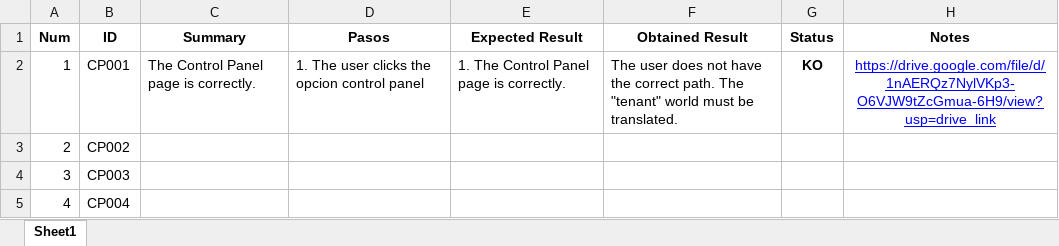
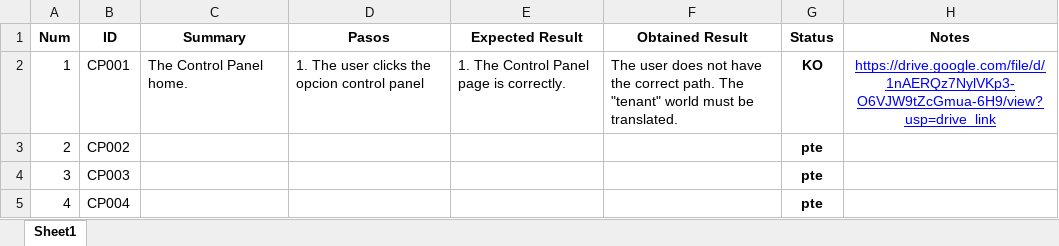
Before and after one commit to ngp223/Kovai, an Excel workbook: Web/TestCases/PanelControl.xlsx, sheet Sheet1, drawn as a sheet; values as stored, in another font and other column widths than the file's, no borders; conditional formats not drawn; the diff names each change by its address in the sheet, - before the commit and + after, or states it on an @@ line.

Commit message:
Tests promociones y modificadores

```diff
--- a/Web/TestCases/PanelControl.xlsx (sheet Sheet1)
+++ b/Web/TestCases/PanelControl.xlsx (sheet Sheet1)
-C2 (Summary): The Control Panel page is correctly.
+C2 (Summary): The Control Panel home.
-G3:G5 (Status): (empty)
+G3:G5 (Status): pte
```
Also changed, not shown: Web/TestCases/Login.xlsx, Web/TestCases/Logout.xlsx, 2 other files.
